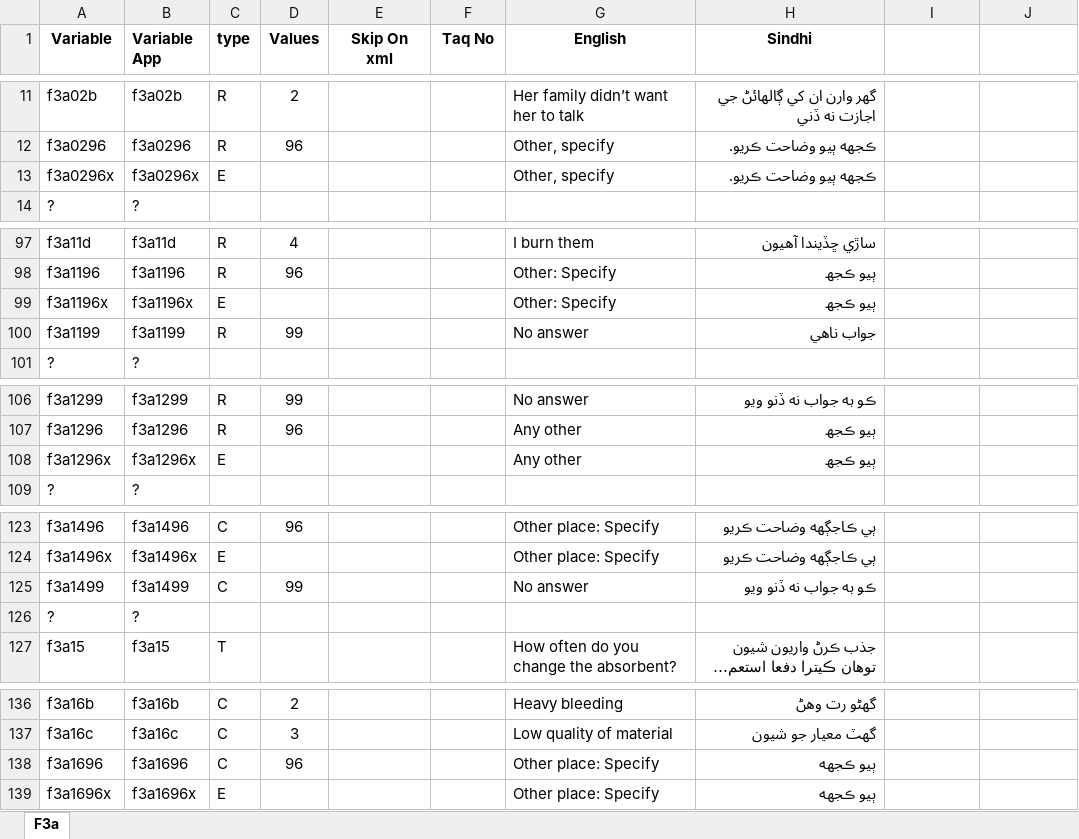
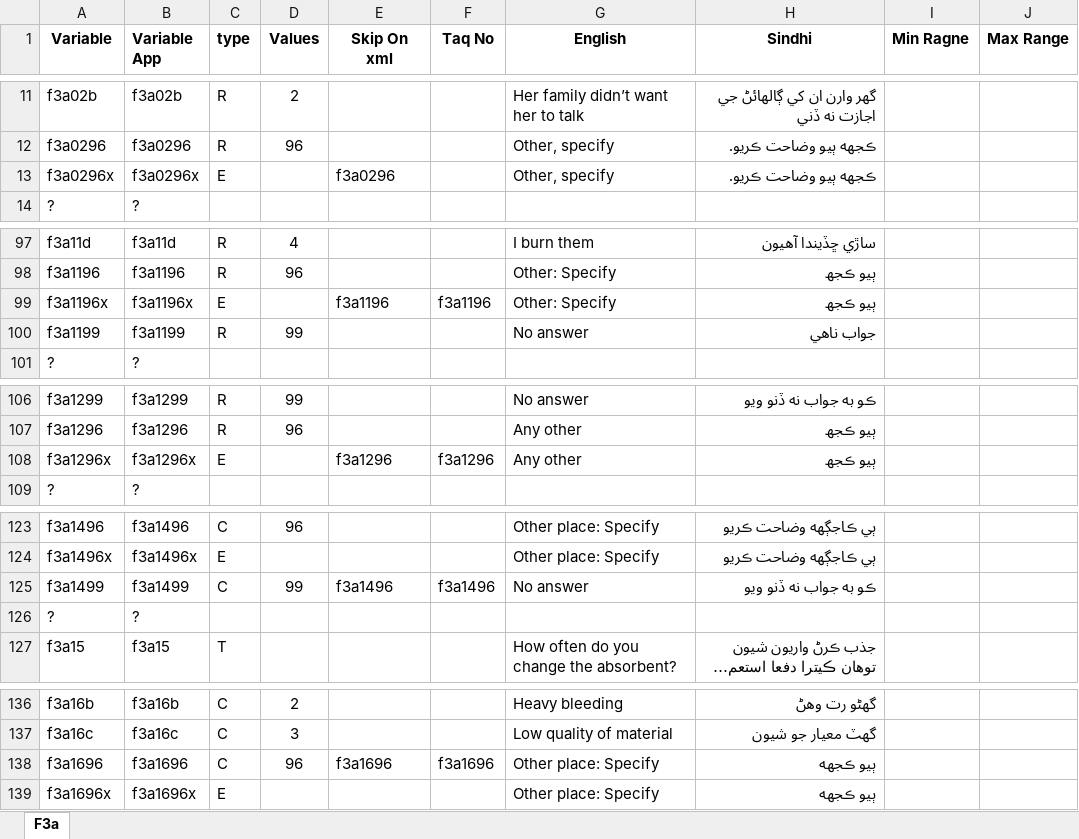
Before and after one commit to irfansyedpg/AdnoridAppGen, an Excel workbook: One Formate for both.xlsx, sheet F3a, drawn as a sheet; only a part is shown, gaps mark what is left out; long unchanged cells end in …; values as stored, in another font and other column widths than the file's, no borders; the diff covers the shown part only; the diff names each change by its address in the sheet, - before the commit and + after, or states it on an @@ line.

```diff
--- a/One Formate for both.xlsx (sheet F3a)
+++ b/One Formate for both.xlsx (sheet F3a)
-I1: (empty)
+I1: Min Ragne
-J1: (empty)
+J1: Max Range
-E13 (Skip On xml): (empty)
+E13 (Skip On xml): f3a0296
-E99 (Skip On xml): (empty)
+E99 (Skip On xml): f3a1196
-F99 (Taq No): (empty)
+F99 (Taq No): f3a1196
-E108 (Skip On xml): (empty)
+E108 (Skip On xml): f3a1296
-F108 (Taq No): (empty)
+F108 (Taq No): f3a1296
-E125 (Skip On xml): (empty)
+E125 (Skip On xml): f3a1496
-F125 (Taq No): (empty)
+F125 (Taq No): f3a1496
-E138 (Skip On xml): (empty)
+E138 (Skip On xml): f3a1696
-F138 (Taq No): (empty)
+F138 (Taq No): f3a1696
```
Also changed, not shown: 1 added row, 1 removed row and 11 edited cells elsewhere in this sheet, 7 other files.
